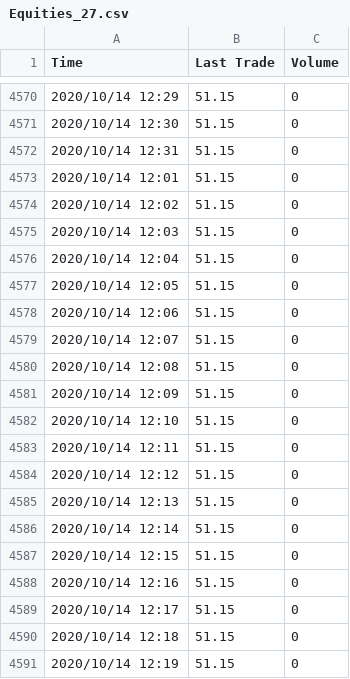
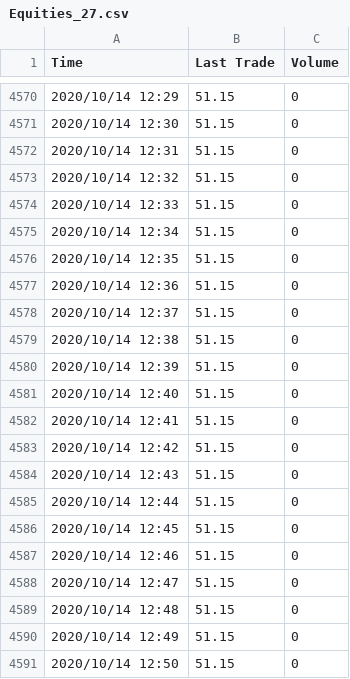
Before and after one commit to wuchiwo/MAMF, a CSV file: data/raw/Equities_27.csv, drawn as a sheet; only a part is shown, gaps mark what is left out; the shorter side is filled out with more unchanged rows; the diff covers the shown part only.

```diff
--- a/data/raw/Equities_27.csv
+++ b/data/raw/Equities_27.csv
@@ -4572,20 +4572 @@ Time,Last Trade,Volume
 2020/10/14 12:31,51.15,0
-2020/10/14 12:01,51.15,0
-2020/10/14 12:02,51.15,0
-2020/10/14 12:03,51.15,0
-2020/10/14 12:04,51.15,0
-2020/10/14 12:05,51.15,0
-2020/10/14 12:06,51.15,0
-2020/10/14 12:07,51.15,0
-2020/10/14 12:08,51.15,0
-2020/10/14 12:09,51.15,0
-2020/10/14 12:10,51.15,0
-2020/10/14 12:11,51.15,0
-2020/10/14 12:12,51.15,0
-2020/10/14 12:13,51.15,0
-2020/10/14 12:14,51.15,0
-2020/10/14 12:15,51.15,0
-2020/10/14 12:16,51.15,0
-2020/10/14 12:17,51.15,0
-2020/10/14 12:18,51.15,0
-2020/10/14 12:19,51.15,0
```
Also changed, not shown: 38 removed rows elsewhere in this file, 6 other files.
